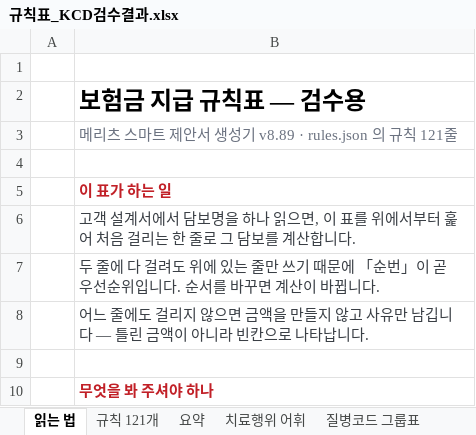
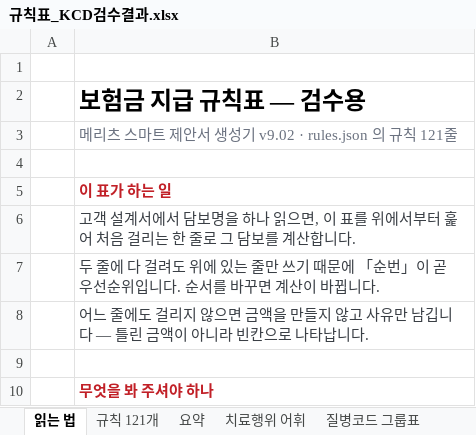
Before and after one commit to hunx11-sys/MeAI, an Excel workbook: dist/규칙표_KCD검수결과.xlsx, sheet 읽는 법, drawn as a sheet; only a part is shown; values as stored, in another font and other column widths than the file's, no borders; the diff names each change by its address in the sheet, - before the commit and + after, or states it on an @@ line.

```diff
--- a/dist/규칙표_KCD검수결과.xlsx (sheet 읽는 법)
+++ b/dist/규칙표_KCD검수결과.xlsx (sheet 읽는 법)
-B3: 메리츠 스마트 제안서 생성기 v8.89 · rules.json 의 규칙 121줄
+B3: 메리츠 스마트 제안서 생성기 v9.02 · rules.json 의 규칙 121줄
```
Also changed, not shown: sheet 규칙 121개, sheet 요약, 4 other files.
